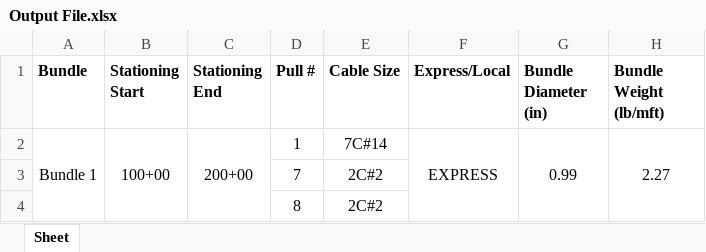
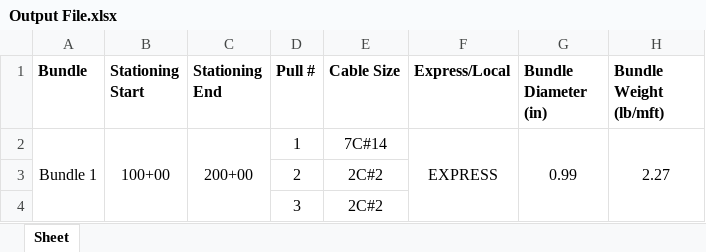
Before and after one commit to TCE-Innovation/Cable-Run-Optimizer, an Excel workbook: Output File.xlsx, sheet Sheet, drawn as a sheet; values as stored, in another font and other column widths than the file's, no borders; the diff names each change by its address in the sheet, - before the commit and + after, or states it on an @@ line.

```diff
--- a/Output File.xlsx (sheet Sheet)
+++ b/Output File.xlsx (sheet Sheet)
-D3 (Pull #): 7
+D3 (Pull #): 2
-D4 (Pull #): 8
+D4 (Pull #): 3
```
Also changed, not shown: Cable Sizes.xlsx, Test Basic Pull Sheet.xlsx, 5 other files.
